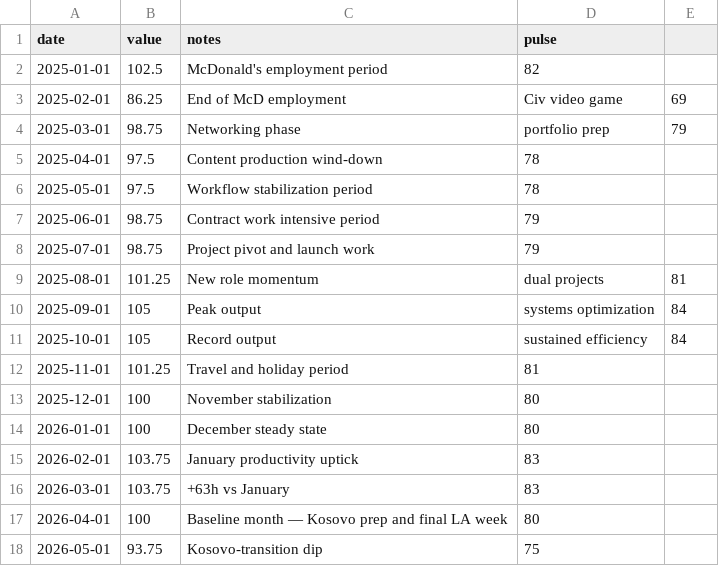
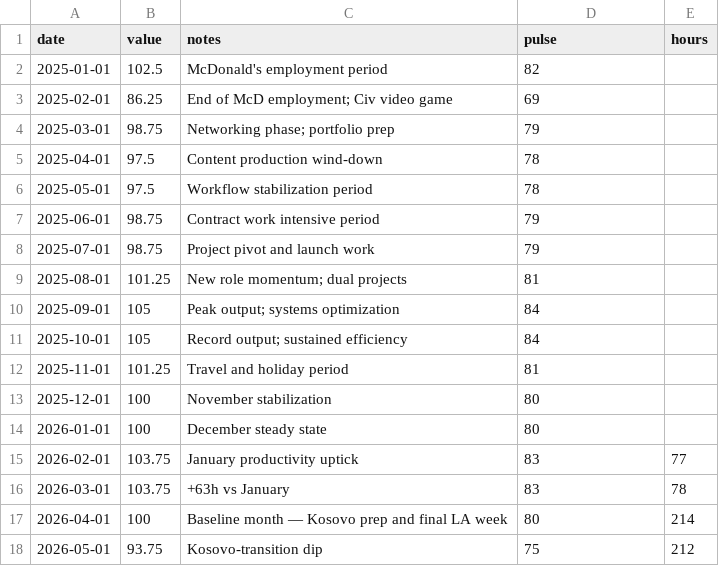
Before and after one commit to kmikeym/mike-fred, a CSV file: data/ppi.csv, drawn as a sheet.

```diff
--- a/data/ppi.csv
+++ b/data/ppi.csv
@@ -1,5 +1,5 @@
-date,value,notes,pulse
+date,value,notes,pulse,hours
 2025-01-01,102.5,McDonald's employment period,82
-2025-02-01,86.25,End of McD employment, Civ video game,69
-2025-03-01,98.75,Networking phase, portfolio prep,79
+2025-02-01,86.25,End of McD employment; Civ video game,69
+2025-03-01,98.75,Networking phase; portfolio prep,79
 2025-04-01,97.5,Content production wind-down,78
@@ -8,5 +8,5 @@ date,value,notes,pulse
 2025-07-01,98.75,Project pivot and launch work,79
-2025-08-01,101.25,New role momentum, dual projects,81
-2025-09-01,105,Peak output, systems optimization,84
-2025-10-01,105,Record output, sustained efficiency,84
+2025-08-01,101.25,New role momentum; dual projects,81
+2025-09-01,105,Peak output; systems optimization,84
+2025-10-01,105,Record output; sustained efficiency,84
 2025-11-01,101.25,Travel and holiday period,81
@@ -14,5 +14,5 @@ date,value,notes,pulse
 2026-01-01,100,December steady state,80
-2026-02-01,103.75,January productivity uptick,83
-2026-03-01,103.75,+63h vs January,83
-2026-04-01,100,Baseline month — Kosovo prep and final LA week,80
-2026-05-01,93.75,Kosovo-transition dip,75
+2026-02-01,103.75,January productivity uptick,83,77
+2026-03-01,103.75,+63h vs January,83,78
+2026-04-01,100,Baseline month — Kosovo prep and final LA week,80,214
+2026-05-01,93.75,Kosovo-transition dip,75,212
```
Also changed, not shown: 5 other files.
